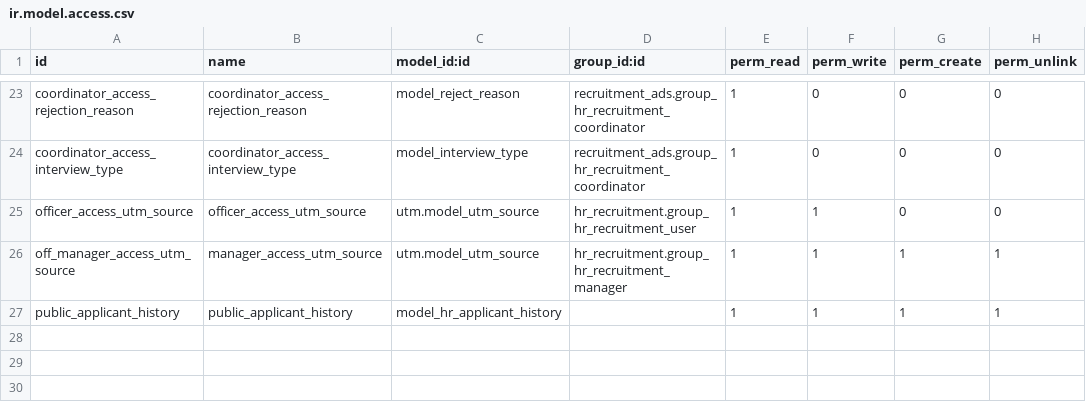
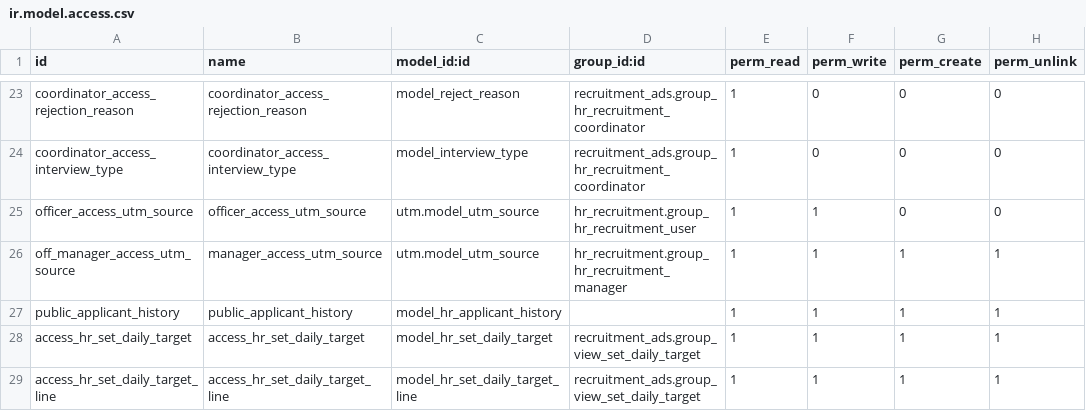
Before and after one commit to alyelnemr/odoo_recruitment, a CSV file: recruitment_ads/security/ir.model.access.csv, drawn as a sheet; only a part is shown, gaps mark what is left out; the diff names each change by its address in the sheet, - before the commit and + after, or states it on an @@ line.

Commit message:
[ADD] Item 331487:Set Daily Target Report

```diff
--- a/recruitment_ads/security/ir.model.access.csv
+++ b/recruitment_ads/security/ir.model.access.csv
+row 28: access_hr_set_daily_target | access_hr_set_daily_target | model_hr_set_daily_target | recruitment_ads.group_view_set_daily_target | 1 | 1 | 1 | 1
+row 29: access_hr_set_daily_target_line | access_hr_set_daily_target_line | model_hr_set_daily_target_line | recruitment_ads.group_view_set_daily_target | 1 | 1 | 1 | 1
```
Also changed, not shown: 5 other files.
